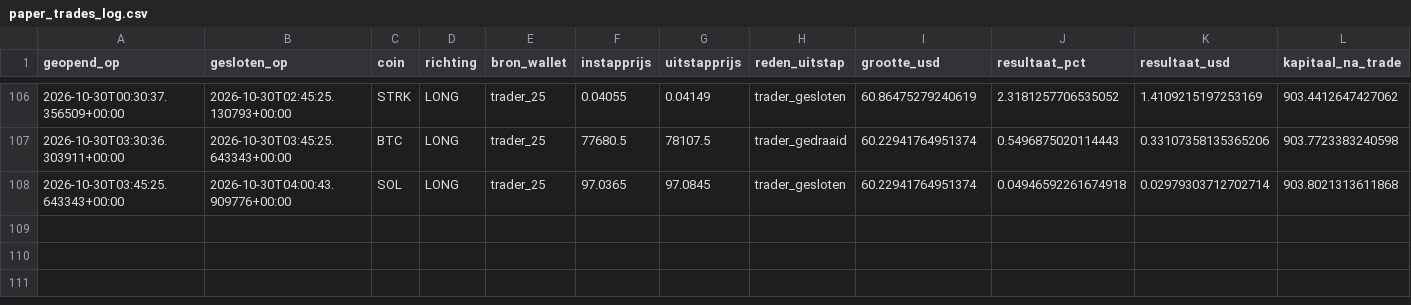
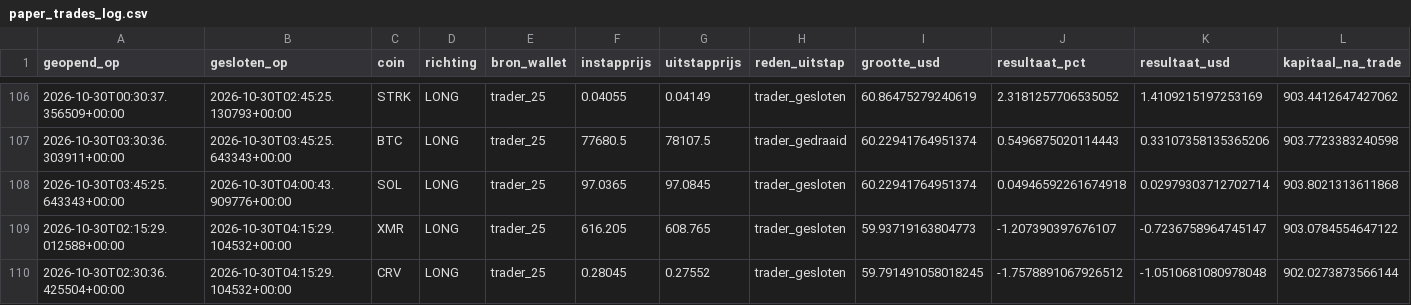
Before and after one commit to wave25031/copytrack, a CSV file: copytrack_voor_github/output/paper_trades_log.csv, drawn as a sheet; only a part is shown, gaps mark what is left out.

```diff
--- a/copytrack_voor_github/output/paper_trades_log.csv
+++ b/copytrack_voor_github/output/paper_trades_log.csv
@@ -108 +108,3 @@ geopend_op,gesloten_op,coin,richting,bron_wallet,instapprijs,uitstapprijs,reden_
 2026-10-30T03:45:25.643343+00:00,2026-10-30T04:00:43.909776+00:00,SOL,LONG,trader_25,97.0365,97.0845,trader_gesloten,60.22941764951374,0.04946592261674918,0.02979303712702714,903.8021313611868
+2026-10-30T02:15:29.012588+00:00,2026-10-30T04:15:29.104532+00:00,XMR,LONG,trader_25,616.205,608.765,trader_gesloten,59.93719163804773,-1.207390397676107,-0.7236758964745147,903.0784554647122
+2026-10-30T02:30:36.425504+00:00,2026-10-30T04:15:29.104532+00:00,CRV,LONG,trader_25,0.28045,0.27552,trader_gesloten,59.791491058018245,-1.7578891067926512,-1.0510681080978048,902.0273873566144
```
Also changed, not shown: copytrack_voor_github/output/signals_log.csv, 2 other files.
